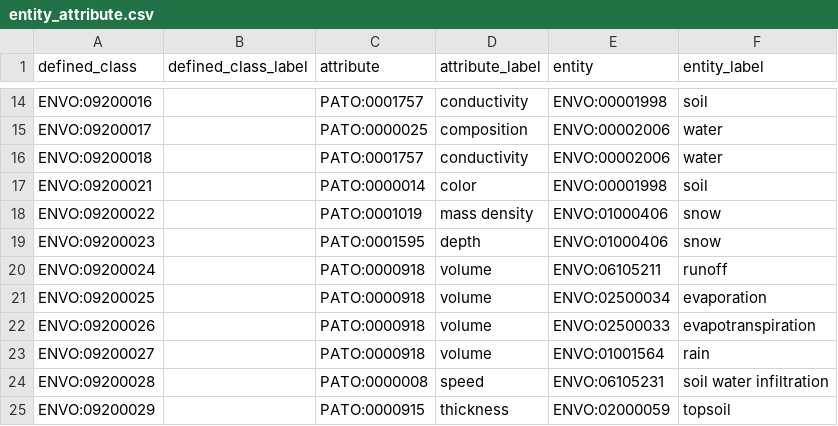
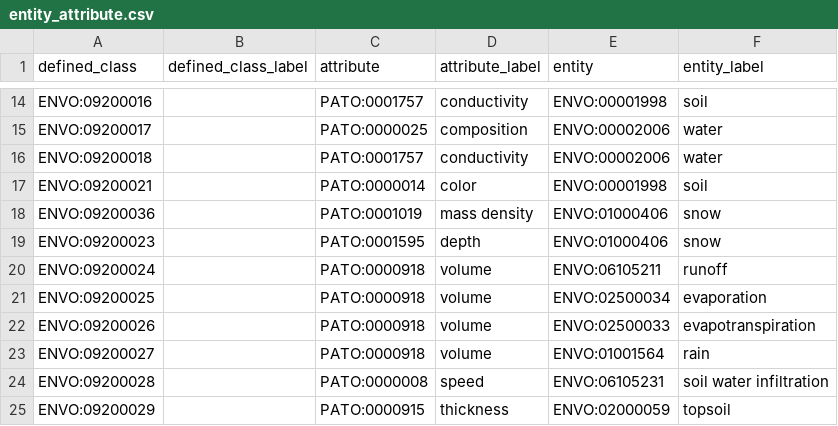
Before and after one commit to EnvironmentOntology/envo, a CSV file: src/envo/modules/entity_attribute.csv, drawn as a sheet; only a part is shown, gaps mark what is left out.

```diff
--- a/src/envo/modules/entity_attribute.csv
+++ b/src/envo/modules/entity_attribute.csv
@@ -17,3 +17,3 @@ ENVO:09200018,,PATO:0001757,conductivity,ENVO:00002006,water
 ENVO:09200021,,PATO:0000014,color,ENVO:00001998,soil
-ENVO:09200022,,PATO:0001019,mass density,ENVO:01000406,snow
+ENVO:09200036,,PATO:0001019,mass density,ENVO:01000406,snow
 ENVO:09200023,,PATO:0001595,depth,ENVO:01000406,snow
```
Also changed, not shown: 1 other file.
